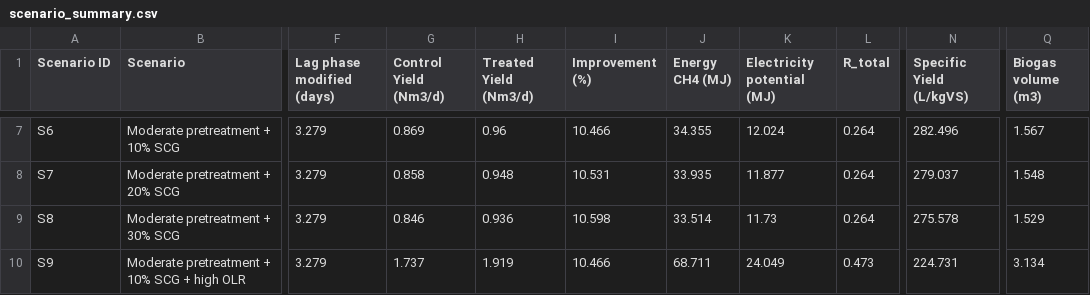
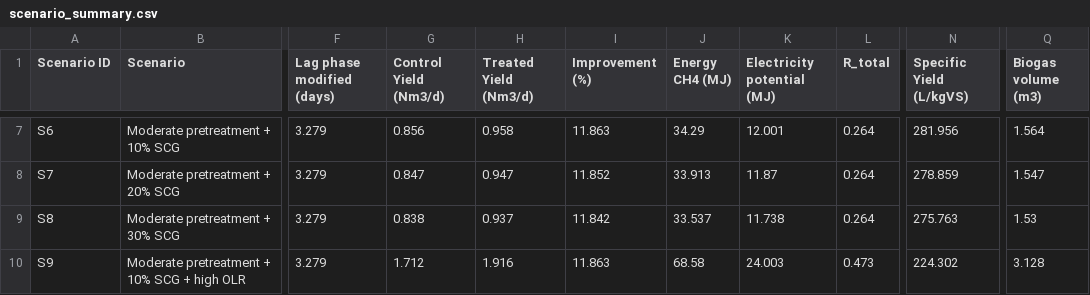
Before and after one commit to PTwo22/ADM1-simulation, a CSV file: output/scenario_summary.csv, drawn as a sheet; only a part is shown, gaps mark what is left out; the diff covers the shown part only; the diff names each change by its address in the sheet, - before the commit and + after, or states it on an @@ line.

```diff
--- a/output/scenario_summary.csv
+++ b/output/scenario_summary.csv
-G7 (Control Yield (Nm3/d)): 0.869
+G7 (Control Yield (Nm3/d)): 0.856
-H7 (Treated Yield (Nm3/d)): 0.96
+H7 (Treated Yield (Nm3/d)): 0.958
-I7 (Improvement (%)): 10.466
+I7 (Improvement (%)): 11.863
-J7 (Energy CH4 (MJ)): 34.355
+J7 (Energy CH4 (MJ)): 34.29
-K7 (Electricity potential (MJ)): 12.024
+K7 (Electricity potential (MJ)): 12.001
-N7 (Specific Yield (L/kgVS)): 282.496
+N7 (Specific Yield (L/kgVS)): 281.956
-Q7 (Biogas volume (m3)): 1.567
+Q7 (Biogas volume (m3)): 1.564
-G8 (Control Yield (Nm3/d)): 0.858
+G8 (Control Yield (Nm3/d)): 0.847
-H8 (Treated Yield (Nm3/d)): 0.948
+H8 (Treated Yield (Nm3/d)): 0.947
-I8 (Improvement (%)): 10.531
+I8 (Improvement (%)): 11.852
-J8 (Energy CH4 (MJ)): 33.935
+J8 (Energy CH4 (MJ)): 33.913
-K8 (Electricity potential (MJ)): 11.877
+K8 (Electricity potential (MJ)): 11.87
-N8 (Specific Yield (L/kgVS)): 279.037
+N8 (Specific Yield (L/kgVS)): 278.859
-Q8 (Biogas volume (m3)): 1.548
+Q8 (Biogas volume (m3)): 1.547
-G9 (Control Yield (Nm3/d)): 0.846
+G9 (Control Yield (Nm3/d)): 0.838
-H9 (Treated Yield (Nm3/d)): 0.936
+H9 (Treated Yield (Nm3/d)): 0.937
-I9 (Improvement (%)): 10.598
+I9 (Improvement (%)): 11.842
-J9 (Energy CH4 (MJ)): 33.514
+J9 (Energy CH4 (MJ)): 33.537
-K9 (Electricity potential (MJ)): 11.73
+K9 (Electricity potential (MJ)): 11.738
-N9 (Specific Yield (L/kgVS)): 275.578
+N9 (Specific Yield (L/kgVS)): 275.763
-Q9 (Biogas volume (m3)): 1.529
+Q9 (Biogas volume (m3)): 1.53
-G10 (Control Yield (Nm3/d)): 1.737
+G10 (Control Yield (Nm3/d)): 1.712
-H10 (Treated Yield (Nm3/d)): 1.919
+H10 (Treated Yield (Nm3/d)): 1.916
-I10 (Improvement (%)): 10.466
+I10 (Improvement (%)): 11.863
-J10 (Energy CH4 (MJ)): 68.711
+J10 (Energy CH4 (MJ)): 68.58
-K10 (Electricity potential (MJ)): 24.049
+K10 (Electricity potential (MJ)): 24.003
-N10 (Specific Yield (L/kgVS)): 224.731
+N10 (Specific Yield (L/kgVS)): 224.302
-Q10 (Biogas volume (m3)): 3.134
+Q10 (Biogas volume (m3)): 3.128
```
Also changed, not shown: 34 edited cells elsewhere in this file, 10 other files.
